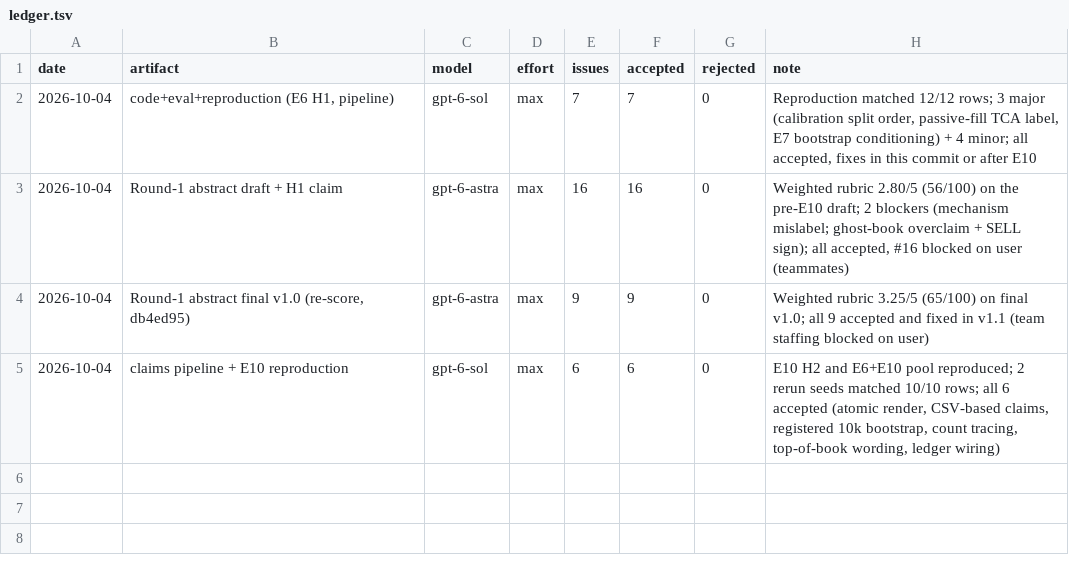
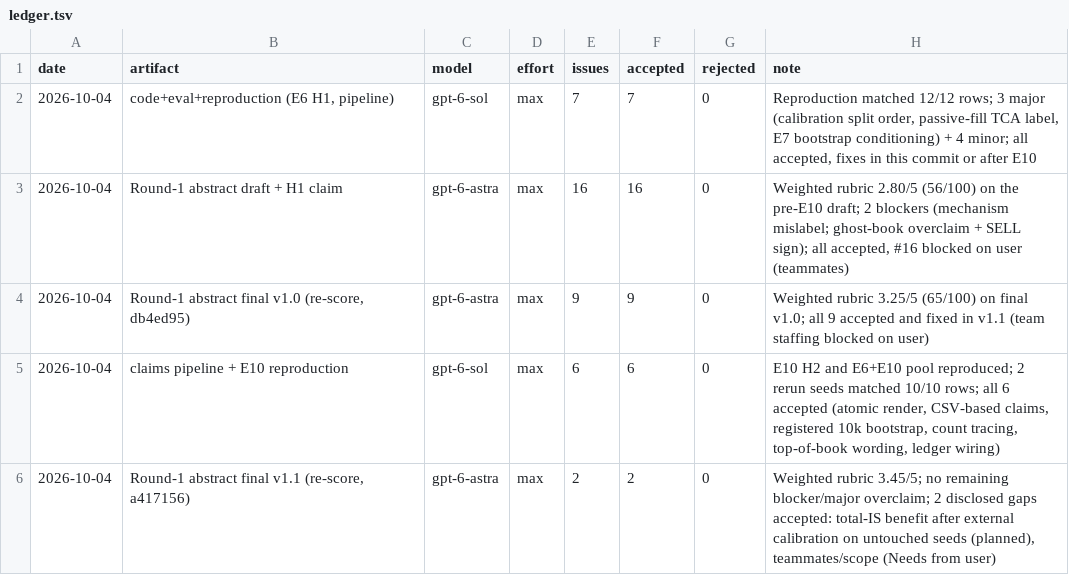
Before and after one commit to imdigitalashish/techfest-2026, a TSV file: perceptron-p05-impact-execution/reviews/ledger.tsv, drawn as a sheet.

Commit message:
perceptron-p05-impact-execution: DONE: abstract v1.1 scored 3.45/5 by hostile judge, review ledger complete, memo final (recommend against P5), thought node with resume plan

```diff
--- a/perceptron-p05-impact-execution/reviews/ledger.tsv
+++ b/perceptron-p05-impact-execution/reviews/ledger.tsv
@@ -5 +5,2 @@ date	artifact	model	effort	issues	accepted	rejected	note
 2026-10-04	claims pipeline + E10 reproduction	gpt-6-sol	max	6	6	0	E10 H2 and E6+E10 pool reproduced; 2 rerun seeds matched 10/10 rows; all 6 accepted (atomic render, CSV-based claims, registered 10k bootstrap, count tracing, top-of-book wording, ledger wiring)
+2026-10-04	Round-1 abstract final v1.1 (re-score, a417156)	gpt-6-astra	max	2	2	0	Weighted rubric 3.45/5; no remaining blocker/major overclaim; 2 disclosed gaps accepted: total-IS benefit after external calibration on untouched seeds (planned), teammates/scope (Needs from user)
```
Also changed, not shown: 3 other files.
